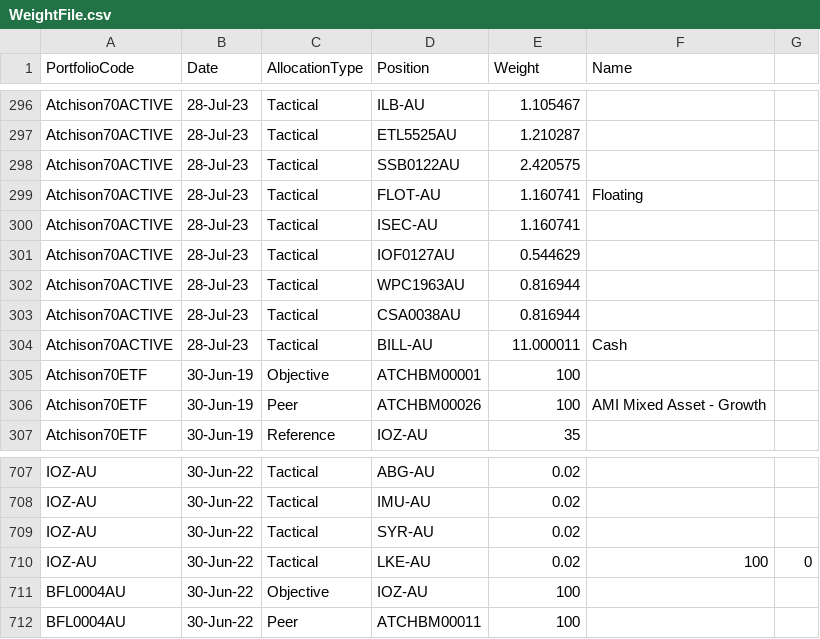
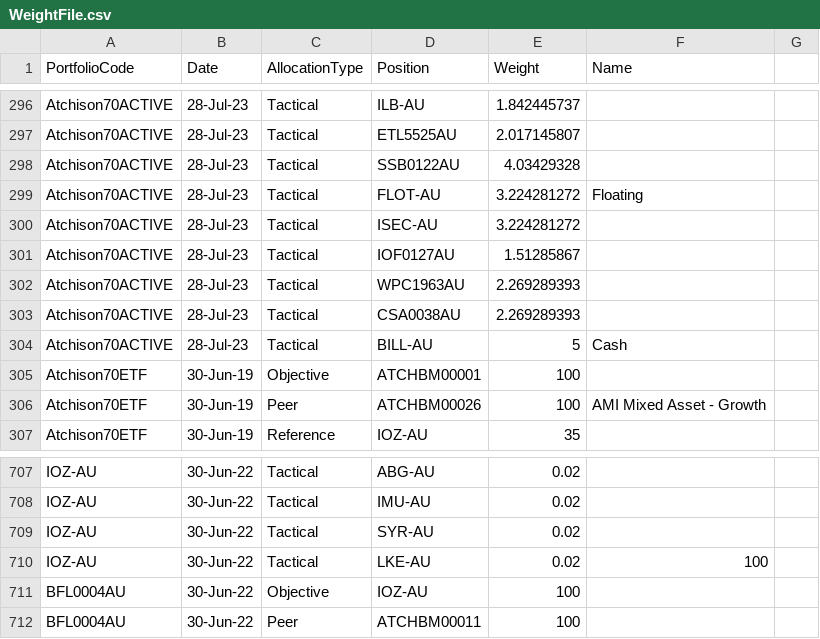
Before and after one commit to KevToohey/AtchisonAttribution, a CSV file: WeightFile.csv, drawn as a sheet; only a part is shown, gaps mark what is left out; the diff covers the shown part only; the diff names each change by its address in the sheet, - before the commit and + after, or states it on an @@ line.

```diff
--- a/WeightFile.csv
+++ b/WeightFile.csv
-E296 (Weight): 1.105467
+E296 (Weight): 1.842445737
-E297 (Weight): 1.210287
+E297 (Weight): 2.017145807
-E298 (Weight): 2.420575
+E298 (Weight): 4.03429328
-E299:E300 (Weight): 1.160741
+E299:E300 (Weight): 3.224281272
-E301 (Weight): 0.544629
+E301 (Weight): 1.51285867
-E302:E303 (Weight): 0.816944
+E302:E303 (Weight): 2.269289393
-E304 (Weight): 11.000011
+E304 (Weight): 5
-G710: 0
+G710: (empty)
```
Also changed, not shown: 27 edited cells elsewhere in this file.
